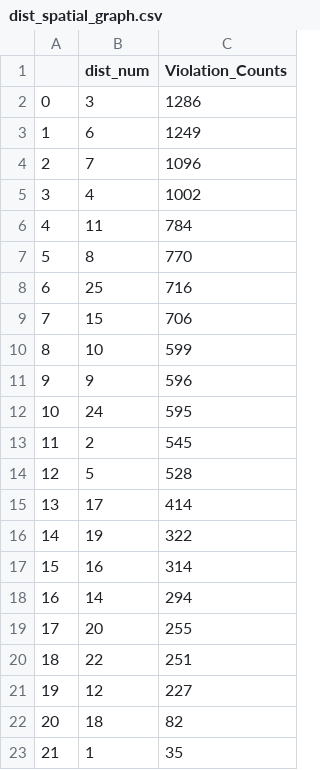
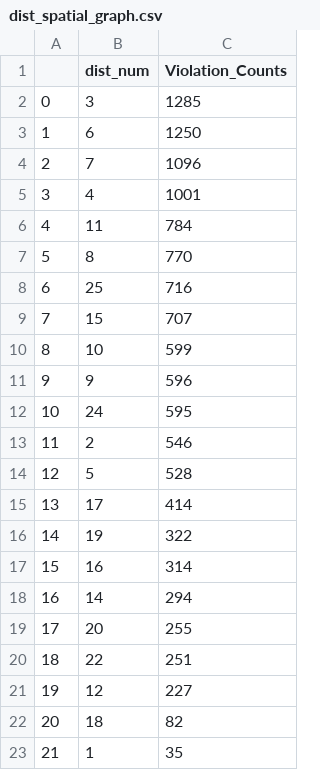
Before and after one commit to hannaheure/Sizzlers-Chi-Heat, a CSV file: dist_spatial_graph.csv, drawn as a sheet.

```diff
--- a/dist_spatial_graph.csv
+++ b/dist_spatial_graph.csv
@@ -1,6 +1,6 @@
 ,dist_num,Violation_Counts
-0,3,1286
-1,6,1249
+0,3,1285
+1,6,1250
 2,7,1096
-3,4,1002
+3,4,1001
 4,11,784
@@ -8,3 +8,3 @@
 6,25,716
-7,15,706
+7,15,707
 8,10,599
@@ -12,3 +12,3 @@
 10,24,595
-11,2,545
+11,2,546
 12,5,528
```
Also changed, not shown: first_graph_data.csv, ward_spatial_graph.csv, 1 other file.
